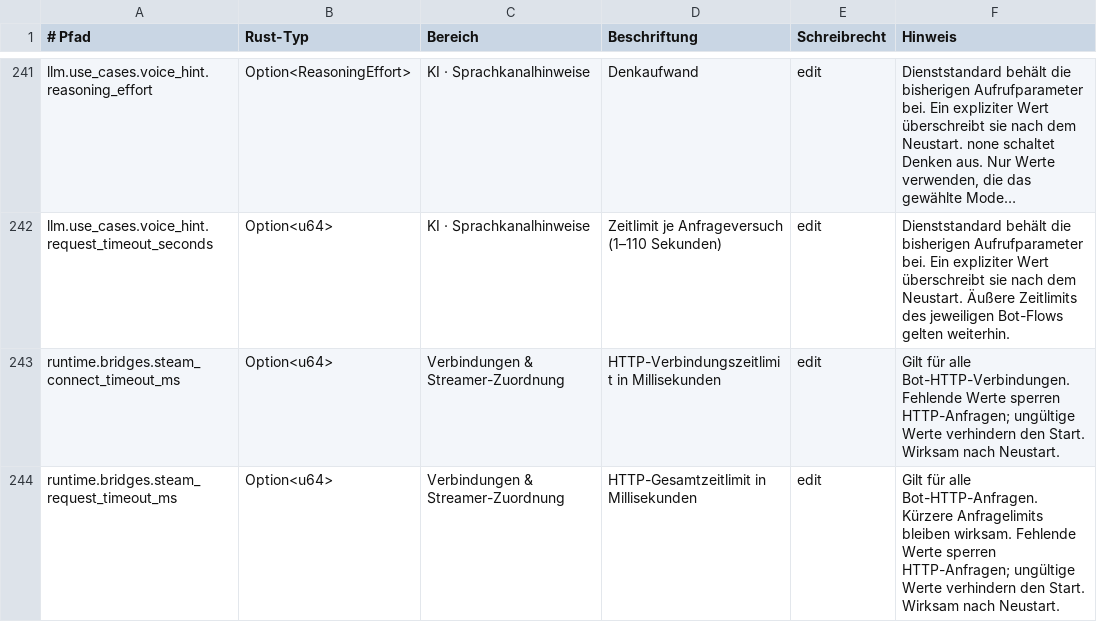
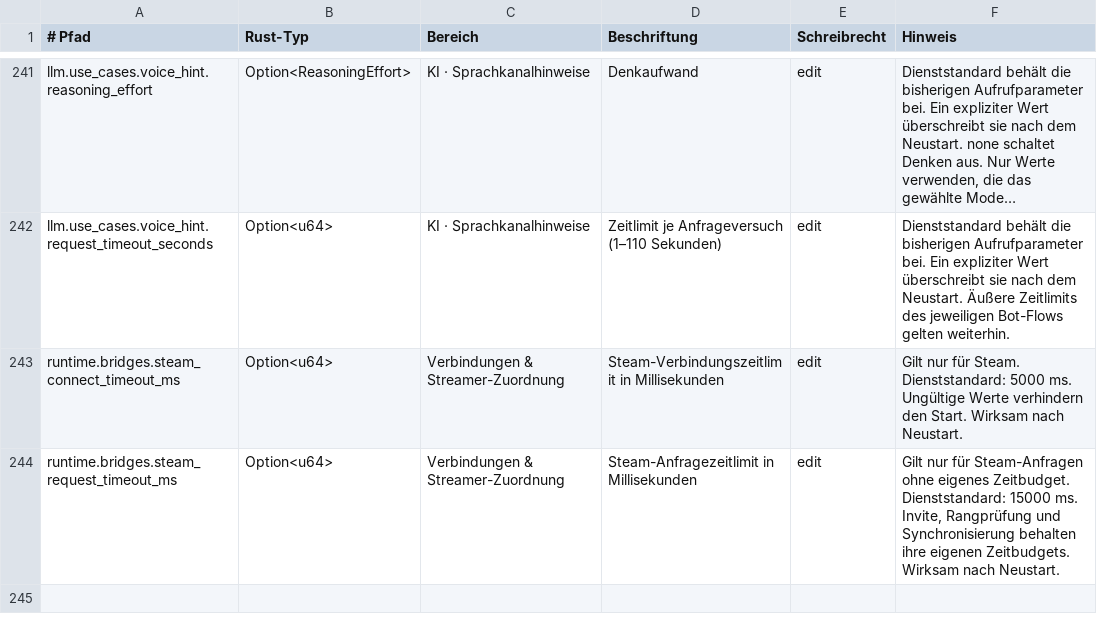
Before and after one commit to EarlySalty/Deadlock-Bots, a TSV file: rust/crates/dl-core/src/settings_catalog.tsv, drawn as a sheet; only a part is shown, gaps mark what is left out; long unchanged cells end in …; the diff names each change by its address in the sheet, - before the commit and + after, or states it on an @@ line.

```diff
--- a/rust/crates/dl-core/src/settings_catalog.tsv
+++ b/rust/crates/dl-core/src/settings_catalog.tsv
-D243 (Beschriftung): HTTP-Verbindungszeitlimit in Millisekunden
+D243 (Beschriftung): Steam-Verbindungszeitlimit in Millisekunden
-F243 (Hinweis): Gilt für alle Bot-HTTP-Verbindungen. Fehlende Werte sperren HTTP-Anfragen; ungültige Werte verhindern…
+F243 (Hinweis): Gilt nur für Steam. Dienststandard: 5000 ms. Ungültige Werte verhindern…
-D244 (Beschriftung): HTTP-Gesamtzeitlimit in Millisekunden
+D244 (Beschriftung): Steam-Anfragezeitlimit in Millisekunden
-F244 (Hinweis): Gilt für alle Bot-HTTP-Anfragen. Kürzere Anfragelimits bleiben wirksam. Fehlende Werte sperren HTTP-Anfragen; ungültige Werte verhindern den Start. Wirksam nach…
+F244 (Hinweis): Gilt nur für Steam-Anfragen ohne eigenes Zeitbudget. Dienststandard: 15000 ms. Invite, Rangprüfung und Synchronisierung behalten ihre eigenen Zeitbudgets. Wirksam nach…
```
Also changed, not shown: 33 other files.
